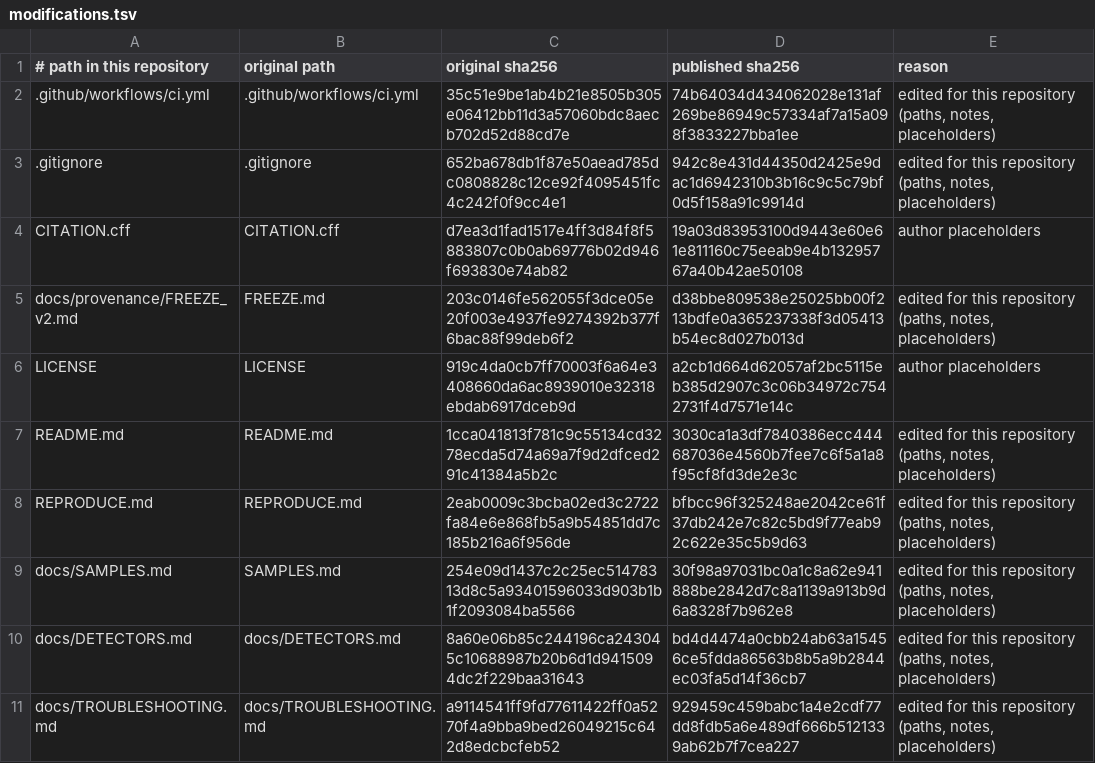
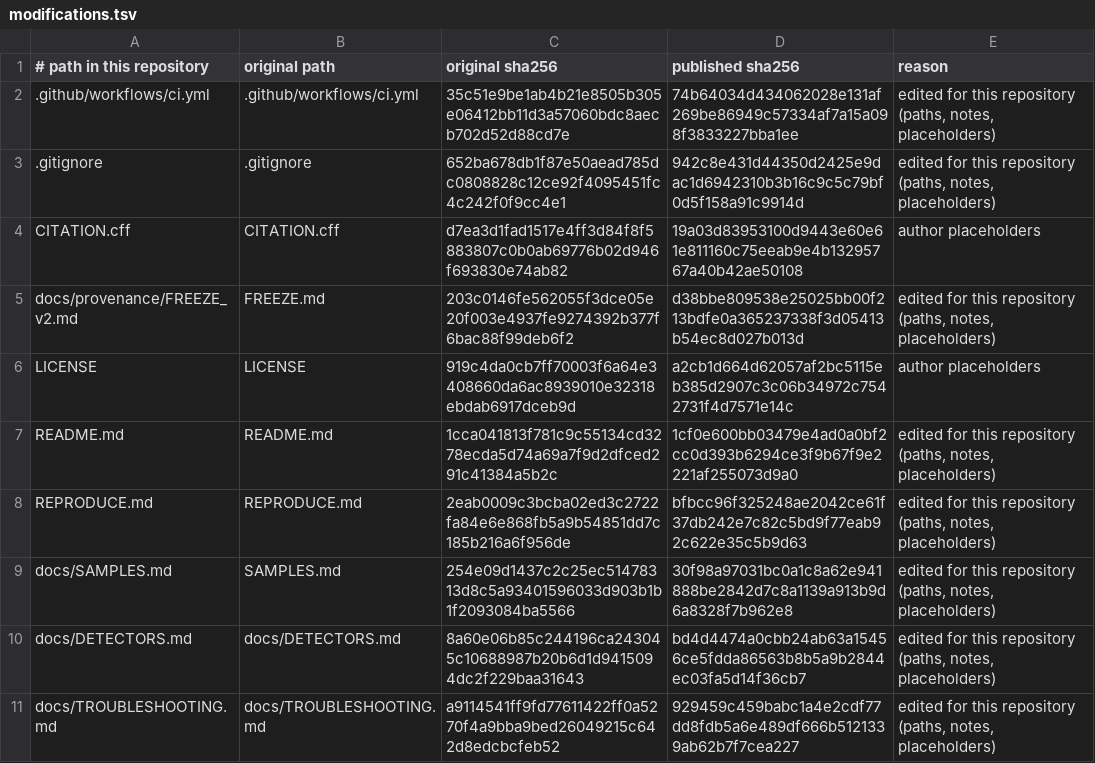
Before and after one commit to misu2tdt/ExtProbe, a TSV file: PROVENANCE/modifications.tsv, drawn as a sheet; only a part is shown.

```diff
--- a/PROVENANCE/modifications.tsv
+++ b/PROVENANCE/modifications.tsv
@@ -6,3 +6,3 @@ docs/provenance/FREEZE_v2.md	FREEZE.md	203c0146fe562055f3dce05e20f003e4937fe9274
 LICENSE	LICENSE	919c4da0cb7ff70003f6a64e3408660da6ac8939010e32318ebdab6917dceb9d	a2cb1d664d62057af2bc5115eb385d2907c3c06b34972c7542731f4d7571e14c	author placeholders
-README.md	README.md	1cca041813f781c9c55134cd3278ecda5d74a69a7f9d2dfced291c41384a5b2c	3030ca1a3df7840386ecc444687036e4560b7fee7c6f5a1a8f95cf8fd3de2e3c	edited for this repository (paths, notes, placeholders)
+README.md	README.md	1cca041813f781c9c55134cd3278ecda5d74a69a7f9d2dfced291c41384a5b2c	1cf0e600bb03479e4ad0a0bf2cc0d393b6294ce3f9b67f9e2221af255073d9a0	edited for this repository (paths, notes, placeholders)
 REPRODUCE.md	REPRODUCE.md	2eab0009c3bcba02ed3c2722fa84e6e868fb5a9b54851dd7c185b216a6f956de	bfbcc96f325248ae2042ce61f37db242e7c82c5bd9f77eab92c622e35c5b9d63	edited for this repository (paths, notes, placeholders)
```
Also changed, not shown: 1 other file.
